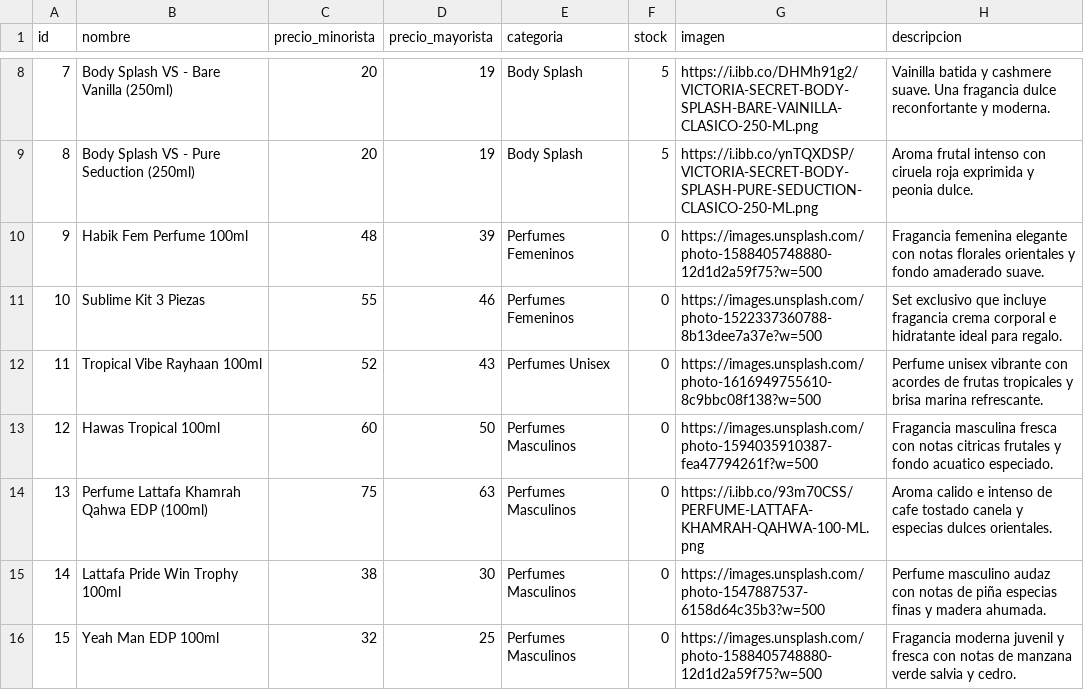
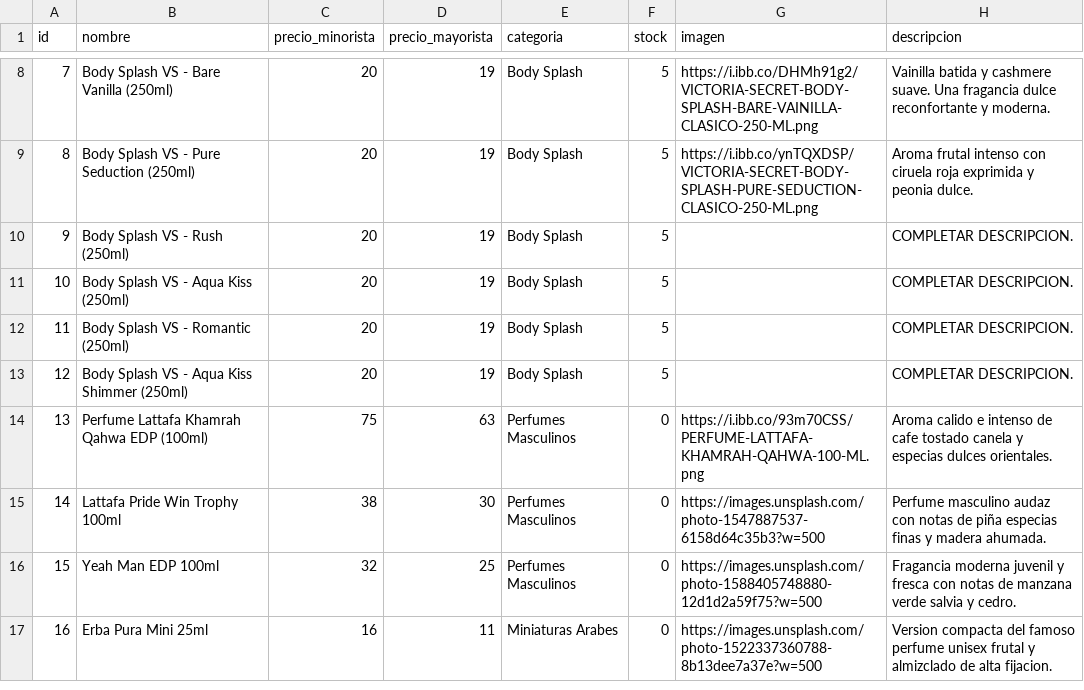
Before and after one commit to tevo-mdp/prueba_caipser, a CSV file: productos.csv, drawn as a sheet; only a part is shown, gaps mark what is left out; the shorter side is filled out with more unchanged rows.

Commit message:
Add new products and update descriptions in CSV
Updated productos.csv to add new products and complete descriptions.

```diff
--- a/productos.csv
+++ b/productos.csv
@@ -9,6 +9,6 @@ id,nombre,precio_minorista,precio_mayorista,categoria,stock,imagen,descripcion
 8,Body Splash VS - Pure Seduction (250ml),20,19,Body Splash,5,https://i.ibb.co/ynTQXDSP/VICTORIA-SECRET-BODY-SPLASH-PURE-SEDUCTION-CLASICO-250-ML.png,Aroma frutal intenso con ciruela roja exprimida y peonia dulce.
-9,Habik Fem Perfume 100ml,48,39,Perfumes Femeninos,0,https://images.unsplash.com/photo-1588405748880-12d1d2a59f75?w=500,Fragancia femenina elegante con notas florales orientales y fondo amaderado suave.
-10,Sublime Kit 3 Piezas,55,46,Perfumes Femeninos,0,https://images.unsplash.com/photo-1522337360788-8b13dee7a37e?w=500,Set exclusivo que incluye fragancia crema corporal e hidratante ideal para regalo.
-11,Tropical Vibe Rayhaan 100ml,52,43,Perfumes Unisex,0,https://images.unsplash.com/photo-1616949755610-8c9bbc08f138?w=500,Perfume unisex vibrante con acordes de frutas tropicales y brisa marina refrescante.
-12,Hawas Tropical 100ml,60,50,Perfumes Masculinos,0,https://images.unsplash.com/photo-1594035910387-fea47794261f?w=500,Fragancia masculina fresca con notas citricas frutales y fondo acuatico especiado.
+9,Body Splash VS - Rush (250ml),20,19,Body Splash,5,,COMPLETAR DESCRIPCION.
+10,Body Splash VS - Aqua Kiss (250ml),20,19,Body Splash,5,,COMPLETAR DESCRIPCION.
+11,Body Splash VS - Romantic (250ml),20,19,Body Splash,5,,COMPLETAR DESCRIPCION.
+12,Body Splash VS - Aqua Kiss Shimmer (250ml),20,19,Body Splash,5,,COMPLETAR DESCRIPCION.
 13,Perfume Lattafa Khamrah Qahwa EDP (100ml),75,63,Perfumes Masculinos,0,https://i.ibb.co/93m70CSS/PERFUME-LATTAFA-KHAMRAH-QAHWA-100-ML.png,Aroma calido e intenso de cafe tostado canela y especias dulces orientales.
```
